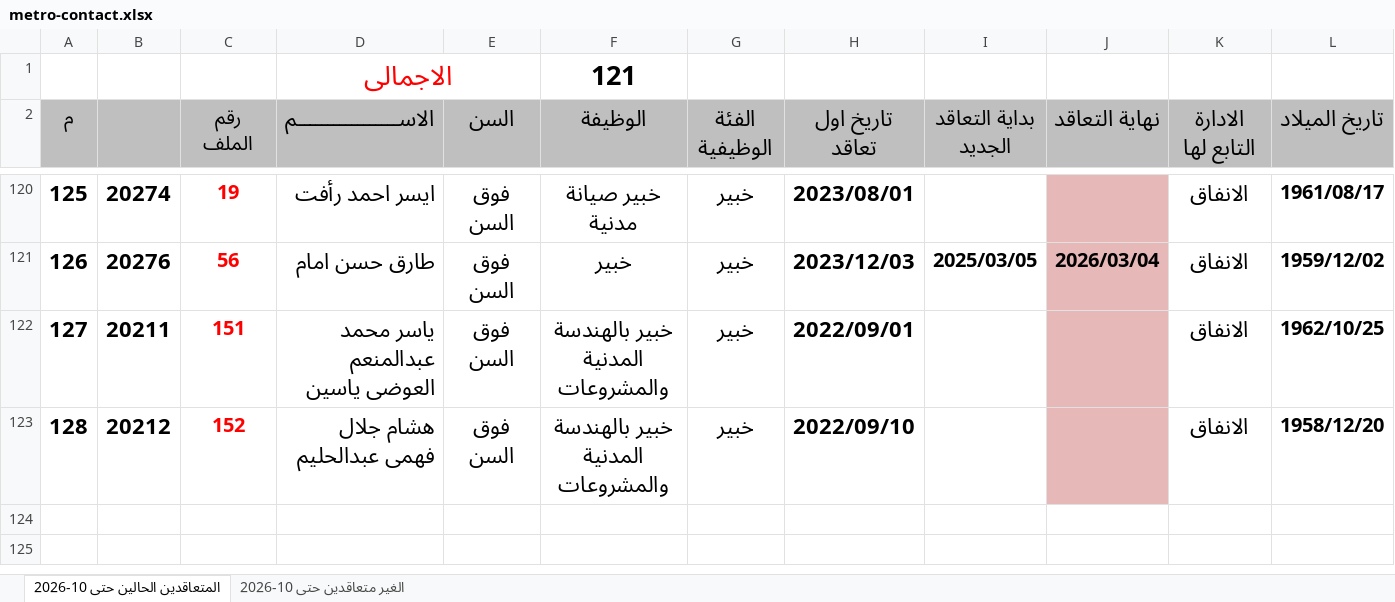
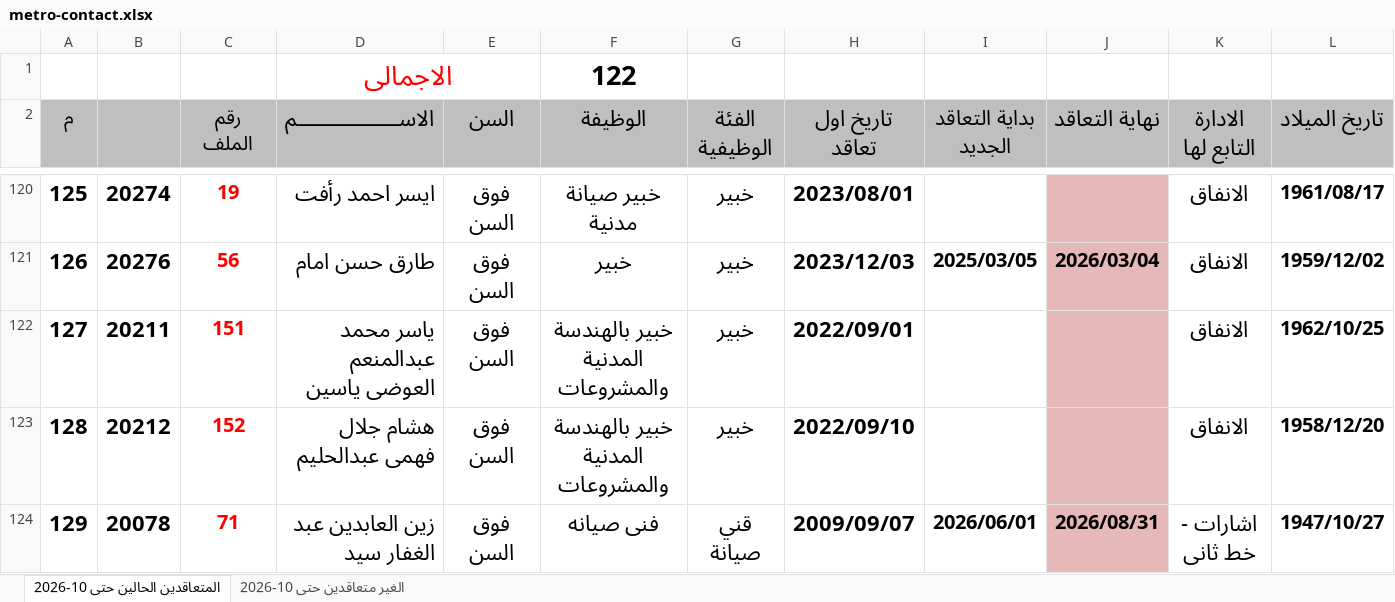
Before and after one commit to alisaeed9x/Metro, an Excel workbook: metro-contact.xlsx, sheet المتعاقدين الحالين حتى 10-2026, drawn as a sheet; only a part is shown, gaps mark what is left out; values as stored, in another font and other column widths than the file's, no borders; rows hold the shown columns only; the diff names each change by its address in the sheet, - before the commit and + after, or states it on an @@ line.

Commit message:
auto update (0 cells, +1, -1)

```diff
--- a/metro-contact.xlsx (sheet المتعاقدين الحالين حتى 10-2026)
+++ b/metro-contact.xlsx (sheet المتعاقدين الحالين حتى 10-2026)
-F1 (الوظيفة): 121
+F1 (الوظيفة): 122
+row 124: 129 | 20078 | 71 | زين العابدين عبد الغفار سيد | فوق السن | فنى صيانه | قني صيانة | 2009/09/07 | 2026/06/01 | 2026/08/31 | اشارات - خط ثانى | 1947/10/27
```
Also changed, not shown: sheet الغير متعاقدين حتى 10-2026.
